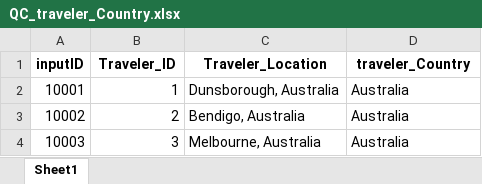
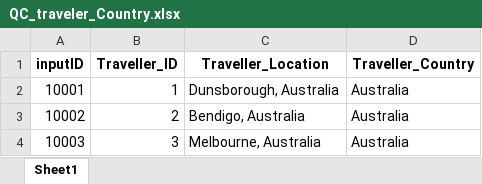
Before and after one commit to Rosh00L/EcoCapture, an Excel workbook: QC files/QC_traveler_Country.xlsx, sheet Sheet1, drawn as a sheet; only a part is shown; values as stored, in another font and other column widths than the file's, no borders; the diff names each change by its address in the sheet, - before the commit and + after, or states it on an @@ line.

```diff
--- a/QC files/QC_traveler_Country.xlsx (sheet Sheet1)
+++ b/QC files/QC_traveler_Country.xlsx (sheet Sheet1)
-B1: Traveler_ID
+B1: Traveller_ID
-C1: Traveler_Location
+C1: Traveller_Location
-D1: traveler_Country
+D1: Traveller_Country
```
Also changed, not shown: QC files/QC_Location.xlsx, QC files/QC_date.xlsx, 19 other files.
